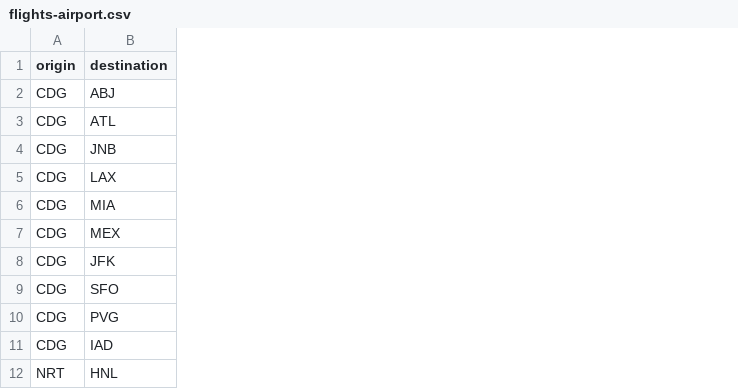
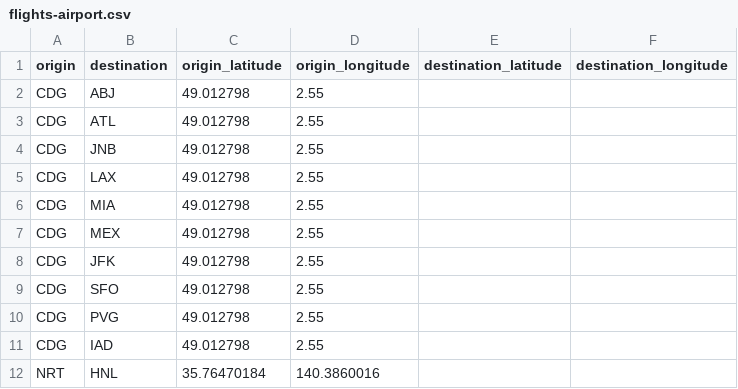
Before and after one commit to RX-Larry/FIT3179-Week-9-Homework, a CSV file: data/flights-airport.csv, drawn as a sheet; only a part is shown; the diff names each change by its address in the sheet, - before the commit and + after, or states it on an @@ line.

Commit message:
update flights-airport to include origin and dest lat and long

```diff
--- a/data/flights-airport.csv
+++ b/data/flights-airport.csv
+column C (origin_latitude), rows 2-12: 49.012798 | 49.012798 | 49.012798 | 49.012798 | 49.012798 | 49.012798 | 49.012798 | 49.012798 | 49.012798 | 49.012798 | 35.76470184
+column D (origin_longitude), rows 2-12: 2.55 | 2.55 | 2.55 | 2.55 | 2.55 | 2.55 | 2.55 | 2.55 | 2.55 | 2.55 | 140.3860016
+column E (destination_latitude), empty
+column F (destination_longitude), empty
```
Also changed, not shown: 3 other files.
